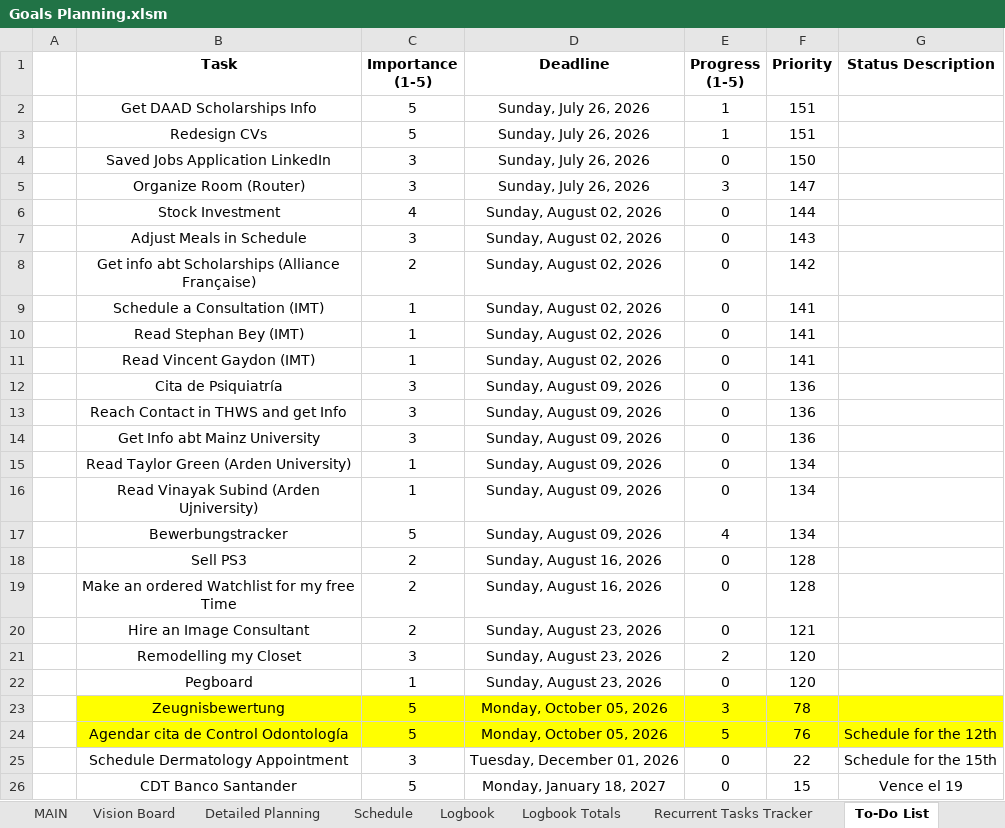
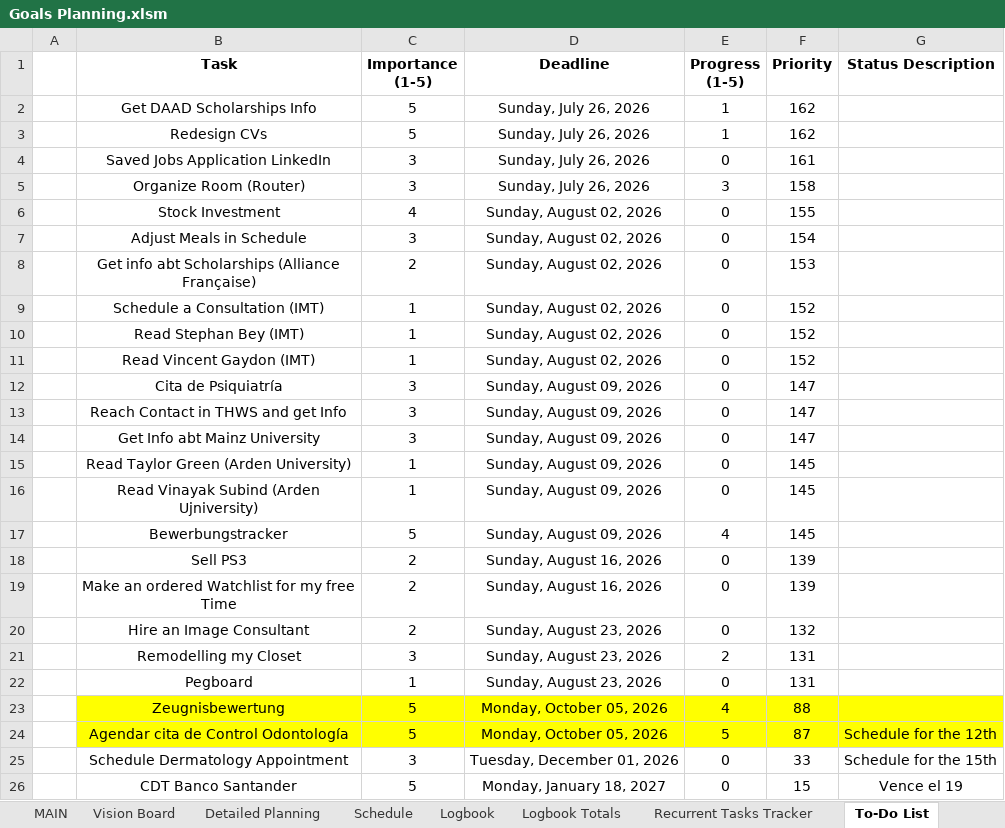
Before and after one commit to dlozanob/My-Notes, an Excel workbook: Management/Goals Planning.xlsm, sheet To-Do List, drawn as a sheet; values as stored, in another font and other column widths than the file's, no borders; charts and pictures and conditional formats and table styles not drawn; 2 other sheets too large or unreadable and not compared; the diff names each change by its address in the sheet, - before the commit and + after, or states it on an @@ line.

```diff
--- a/Management/Goals Planning.xlsm (sheet To-Do List)
+++ b/Management/Goals Planning.xlsm (sheet To-Do List)
-F2:F3 (Priority): 151
+F2:F3 (Priority): 162
-F4 (Priority): 150
+F4 (Priority): 161
-F5 (Priority): 147
+F5 (Priority): 158
-F6 (Priority): 144
+F6 (Priority): 155
-F7 (Priority): 143
+F7 (Priority): 154
-F8 (Priority): 142
+F8 (Priority): 153
-F9:F11 (Priority): 141
+F9:F11 (Priority): 152
-F12:F14 (Priority): 136
+F12:F14 (Priority): 147
-F15:F17 (Priority): 134
+F15:F17 (Priority): 145
-F18:F19 (Priority): 128
+F18:F19 (Priority): 139
-F20 (Priority): 121
+F20 (Priority): 132
-F21:F22 (Priority): 120
+F21:F22 (Priority): 131
-E23 (Progress (1-5)): 3
+E23 (Progress (1-5)): 4
-F23 (Priority): 78
+F23 (Priority): 88
-F24 (Priority): 76
+F24 (Priority): 87
-F25 (Priority): 22
+F25 (Priority): 33
```
Also changed, not shown: sheet Study Tracker Totals, sheet Logbook Totals, sheet Detailed Planning, charts or pictures, Management/Finantial Planning.xlsx.
